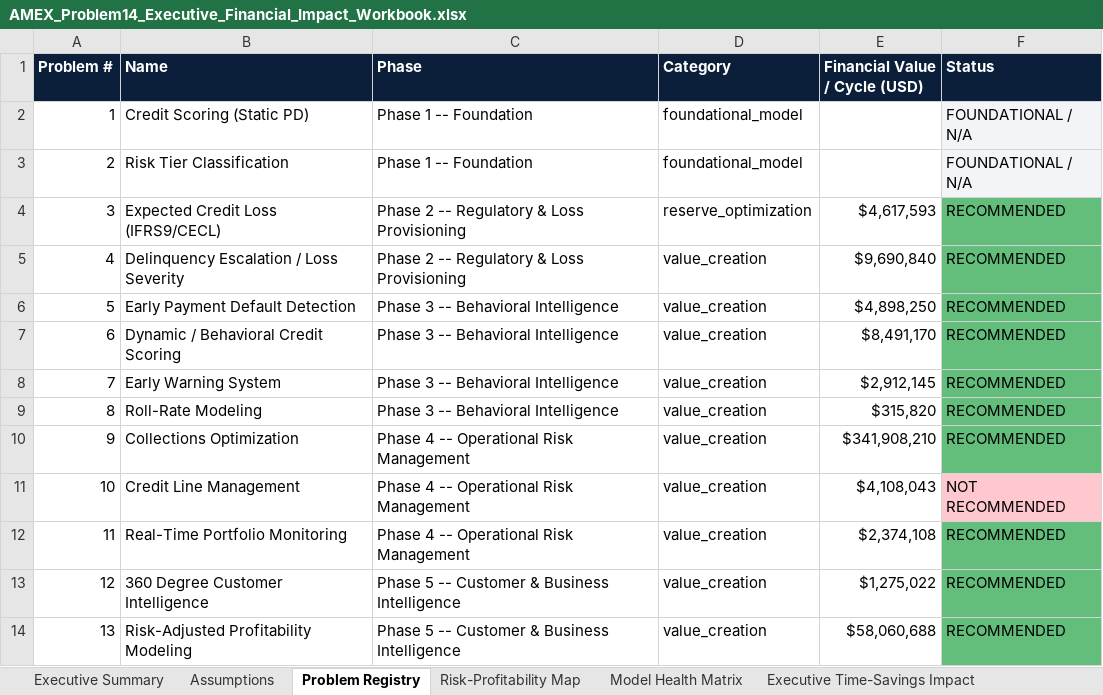
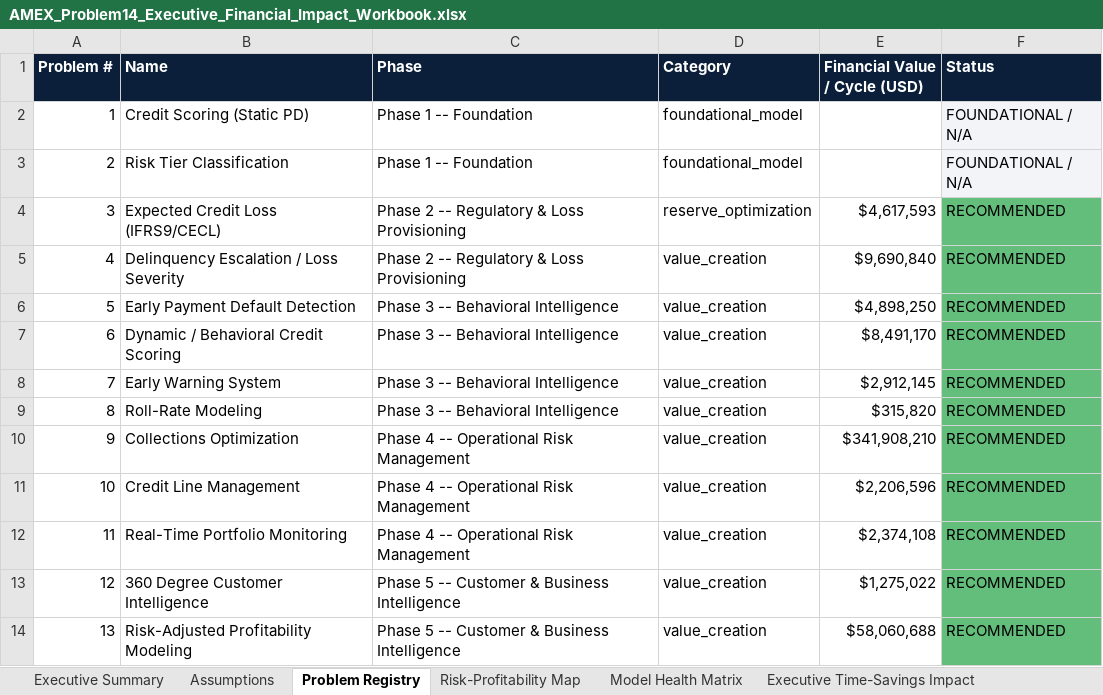
Before and after one commit to rnanda19/AMEX_RiskIQ_Enterprise_Credit_Risk_Platform, an Excel workbook: 14_Problem14_Executive_Decision_Support_Dashboard/reports/financial_impact_reporting_packaging/AMEX_Problem14_Executive_Financial_Impact_Workbook.xlsx, sheet Problem Registry, drawn as a sheet; values as stored, in another font and other column widths than the file's, no borders; conditional formats and table styles not drawn; the diff names each change by its address in the sheet, - before the commit and + after, or states it on an @@ line.

```diff
--- a/14_Problem14_Executive_Decision_Support_Dashboard/reports/financial_impact_reporting_packaging/AMEX_Problem14_Executive_Financial_Impact_Workbook.xlsx (sheet Problem Registry)
+++ b/14_Problem14_Executive_Decision_Support_Dashboard/reports/financial_impact_reporting_packaging/AMEX_Problem14_Executive_Financial_Impact_Workbook.xlsx (sheet Problem Registry)
-E11 (Financial Value / Cycle (USD)): $4,108,043
+E11 (Financial Value / Cycle (USD)): $2,206,596
-F11 (Status): NOT RECOMMENDED
+F11 (Status): RECOMMENDED
-F11 fill: #FFC7CE
+F11 fill: #63BE7B
```
Also changed, not shown: sheet Executive Summary, sheet SMART Suggestions, sheet Model Health Matrix, 00_Executive_Rollup_Report/AMEX_RiskIQ_Platform_Executive_Rollup_Workbook.xlsx, 10_Problem10_Credit_Line_Management/reports/financial_impact_reporting_packaging/AMEX_Problem10_Financial_Impact_Workbook.xlsx, 40 other files.
